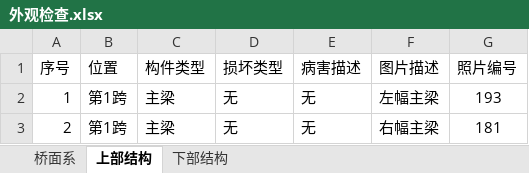
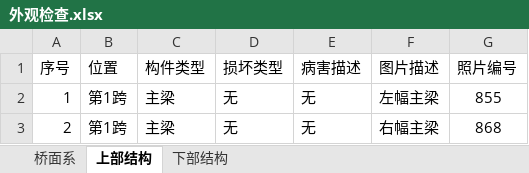
Before and after one commit to zjkl19/AutoRegularInspection, an Excel workbook: AutoRegularInspection/外观检查.xlsx, sheet 上部结构, drawn as a sheet; values as stored, in another font and other column widths than the file's, no borders; the diff names each change by its address in the sheet, - before the commit and + after, or states it on an @@ line.

```diff
--- a/AutoRegularInspection/外观检查.xlsx (sheet 上部结构)
+++ b/AutoRegularInspection/外观检查.xlsx (sheet 上部结构)
-G2 (照片编号): 193
+G2 (照片编号): 855
-G3 (照片编号): 181
+G3 (照片编号): 868
```
Also changed, not shown: sheet 下部结构, sheet 桥面系, 4 other files.
